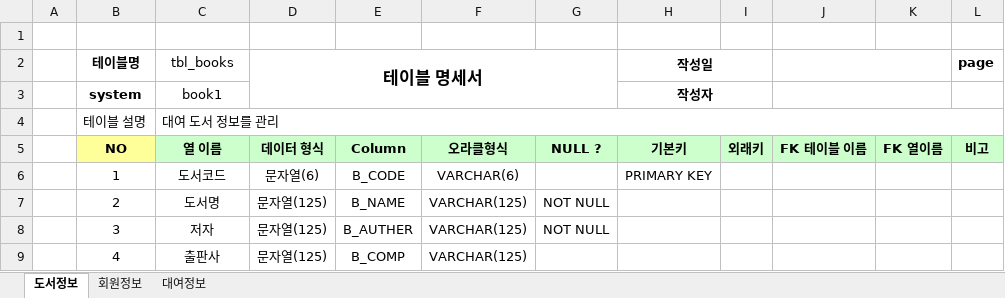
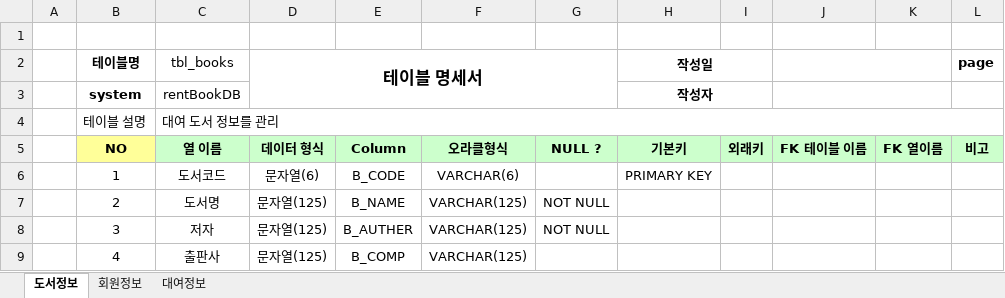
Before and after one commit to 2gechan/SpringMVC-2023-505, an Excel workbook: SpMBC_005_RentBook/document/도서대여-테이블명세.xlsx, sheet 도서정보, drawn as a sheet; only a part is shown; values as stored, in another font and other column widths than the file's, no borders; the diff names each change by its address in the sheet, - before the commit and + after, or states it on an @@ line.

```diff
--- a/SpMBC_005_RentBook/document/도서대여-테이블명세.xlsx (sheet 도서정보)
+++ b/SpMBC_005_RentBook/document/도서대여-테이블명세.xlsx (sheet 도서정보)
-C3 (tbl_books): book1
+C3 (tbl_books): rentBookDB
```
Also changed, not shown: sheet 회원정보, sheet 대여정보, 11 other files.
